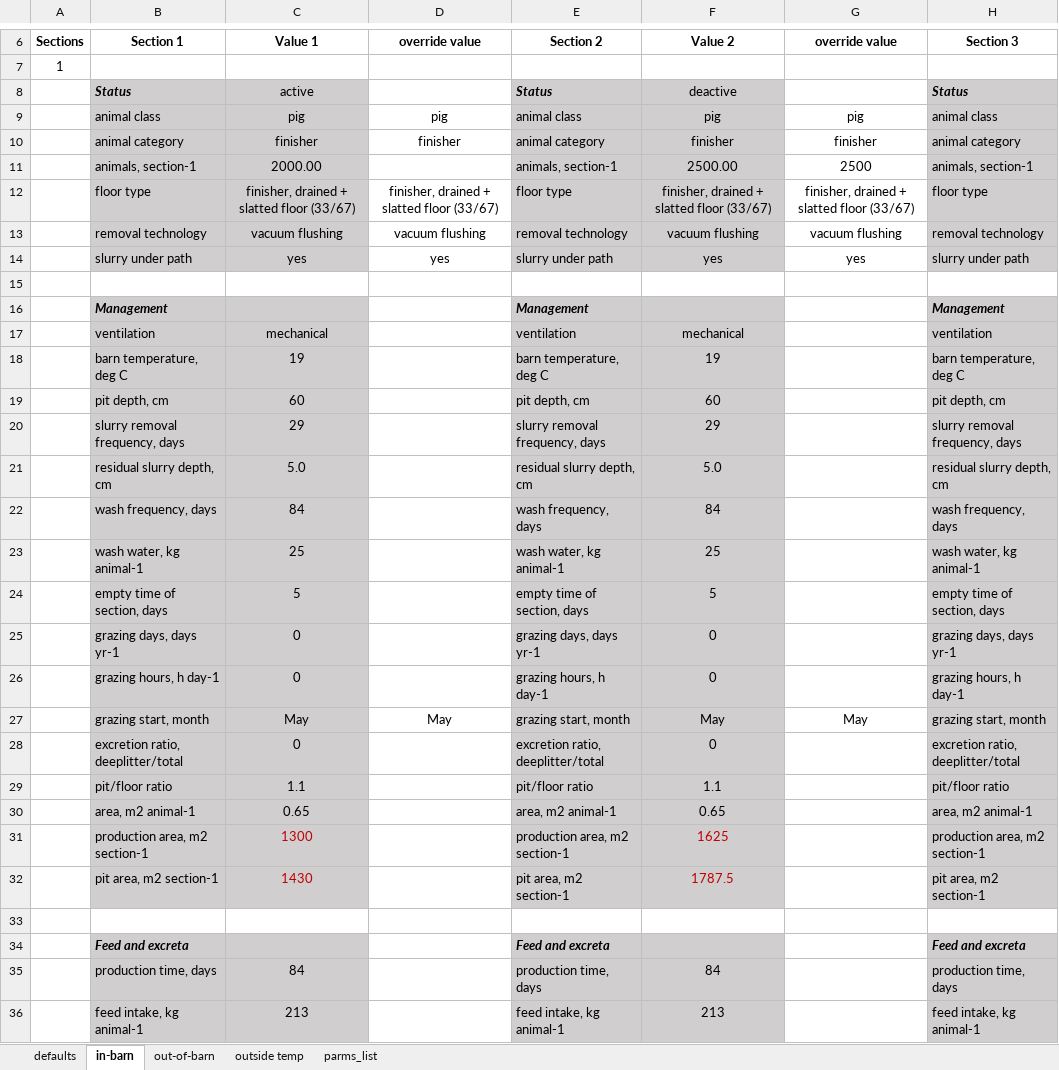
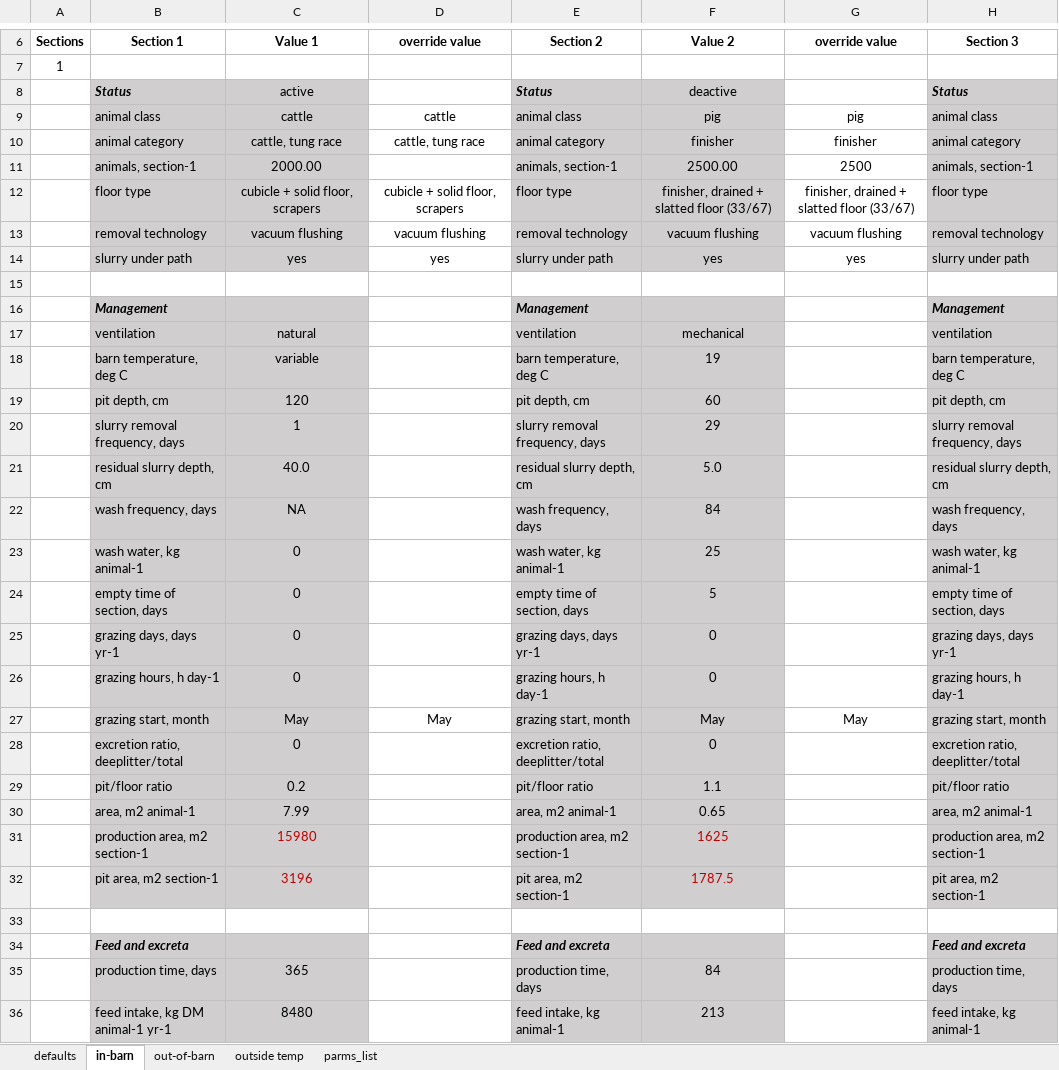
Before and after one commit to AU-BCE-EE/Dalby-2025-CarbonAccountingModel, an Excel workbook: inputs/main_sheet.xlsm, sheet in-barn, drawn as a sheet; only a part is shown, gaps mark what is left out; values as stored, in another font and other column widths than the file's, no borders; conditional formats not drawn; the diff covers the shown part only; the diff names each change by its address in the sheet, - before the commit and + after, or states it on an @@ line.

```diff
--- a/inputs/main_sheet.xlsm (sheet in-barn)
+++ b/inputs/main_sheet.xlsm (sheet in-barn)
-C9: pig
+C9: cattle
-D9: pig
+D9: cattle
-C10: finisher
+C10: cattle, tung race
-D10: finisher
+D10: cattle, tung race
-C12: finisher, drained + slatted floor (33/67)
+C12: cubicle + solid floor, scrapers
-D12: finisher, drained + slatted floor (33/67)
+D12: cubicle + solid floor, scrapers
-C17: mechanical
+C17: natural
-C18: 19
+C18: variable
-C19: 60
+C19: 120
-C20: 29
+C20: 1
-C21: 5.0
+C21: 40.0
-C22: 84
+C22: NA
-C23: 25
+C23: 0
-C24: 5
+C24: 0
-C29: 1.1
+C29: 0.2
-C30: 0.65
+C30: 7.99
-C31: 1300
+C31: 15980
-C32: 1430
+C32: 3196
-C35: 84
+C35: 365
-B36: feed intake, kg animal-1
+B36: feed intake, kg DM animal-1 yr-1
-C36: 213
+C36: 8480
```
Also changed, not shown: 37 edited cells elsewhere in this sheet, sheet defaults, sheet out-of-barn, outputs/main_sheet_output.xlsx, 2 other files.
